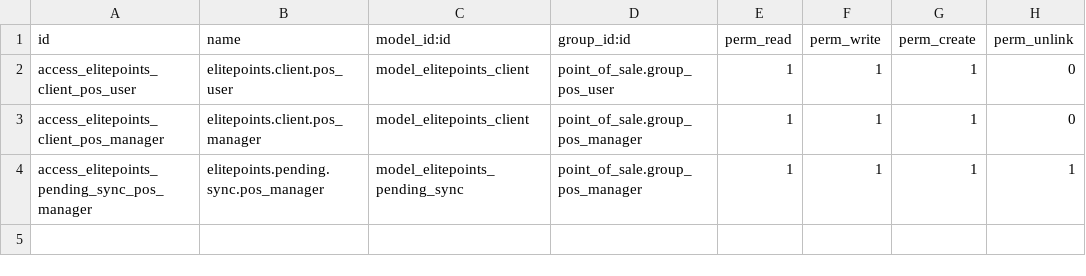
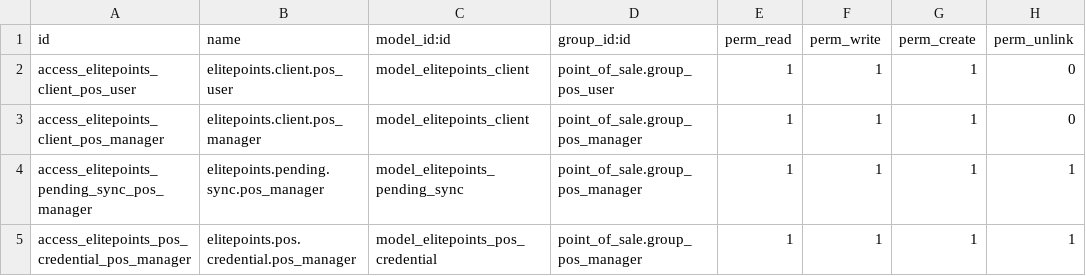
Before and after one commit to S7enTech/ElitePoint-Odoo, a CSV file: elitepoints_loyalty/security/ir.model.access.csv, drawn as a sheet.

Commit message:
fix(security): stop leaking ElitePoints credentials to the POS frontend
v2 (18.0.2.0.0) stored each shop's API key, secret, and cached access
token as plain fields on pos.config. That leaked them: pos.config's
own data is synced wholesale to the POS frontend (_load_pos_data_fields
returning [] means "every field" in Odoo's own convention for that
method, not "none" - not a bug in core). Confirmed live, via
window.posmodel.config.elitepoints_api_secret, that a shop's live
secret and access token were both sitting in the cashier's browser,
readable via devtools.

Moves credentials into a new elitepoints.pos.credential model instead -
never part of point_of_sale's synced model list, so nothing in it
reaches the frontend regardless of _load_pos_data_fields. pos.config
only knows how to find/create its own credential record now; the Test
Connection UI moved from inline fields to a smart button opening the
credential as its own popup form. A migration carries every shop's
existing credentials into the new table and drops the old pos_config
columns outright, rather than leaving the already-leaked secrets
sitting unreferenced with no access control. Both this migration and
the prior one are now defensive against a direct upgrade from
18.0.1.0.0 that skips ever running 18.0.2.0.0's migration, so a real
merchant upgrading in one jump doesn't hit a missing-column crash.

Also fixes a second, unrelated real bug this surfaced while re-testing
redemption through the actual POS UI: addLineToCurrentOrder crashing
on an undefined product, because pos.config's own
_get_available_product_domain() also requires a product to belong to
one of the shop's configured POS categories when category restrictions
are enabled, and the synthetic redemption product has no category.
Fixed by ORing the redemption product into that domain explicitly
rather than touching any merchant's own category configuration.

Both fixes verified against the real staging backend through the
actual POS UI from a genuinely fresh session: a points-only sale and a
partial-redemption sale both complete with no frontend error and
elitepoints_sync_status: synced, and pos.config on the frontend no
longer exposes any elitepoints_* key at all.

Bumps 18.0.2.0.0 -> 18.0.2.0.1.

```diff
--- a/elitepoints_loyalty/security/ir.model.access.csv
+++ b/elitepoints_loyalty/security/ir.model.access.csv
@@ -4 +4,2 @@ access_elitepoints_client_pos_manager,elitepoints.client.pos_manager,model_elite
 access_elitepoints_pending_sync_pos_manager,elitepoints.pending.sync.pos_manager,model_elitepoints_pending_sync,point_of_sale.group_pos_manager,1,1,1,1
+access_elitepoints_pos_credential_pos_manager,elitepoints.pos.credential.pos_manager,model_elitepoints_pos_credential,point_of_sale.group_pos_manager,1,1,1,1
```
Also changed, not shown: 10 other files.
